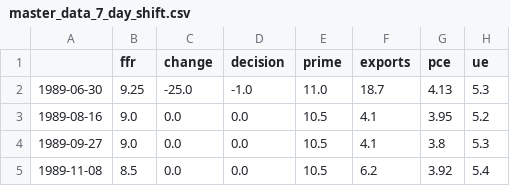
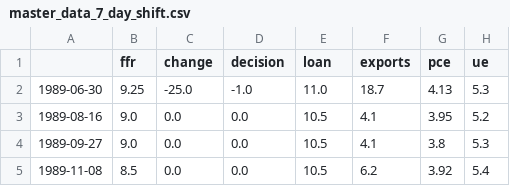
Before and after one commit to elmella/how-interest-ing, a CSV file: master_data_7_day_shift.csv, drawn as a sheet; only a part is shown; the diff names each change by its address in the sheet, - before the commit and + after, or states it on an @@ line.

```diff
--- a/master_data_7_day_shift.csv
+++ b/master_data_7_day_shift.csv
-E1: prime
+E1: loan
```
Also changed, not shown: 1 other file.
